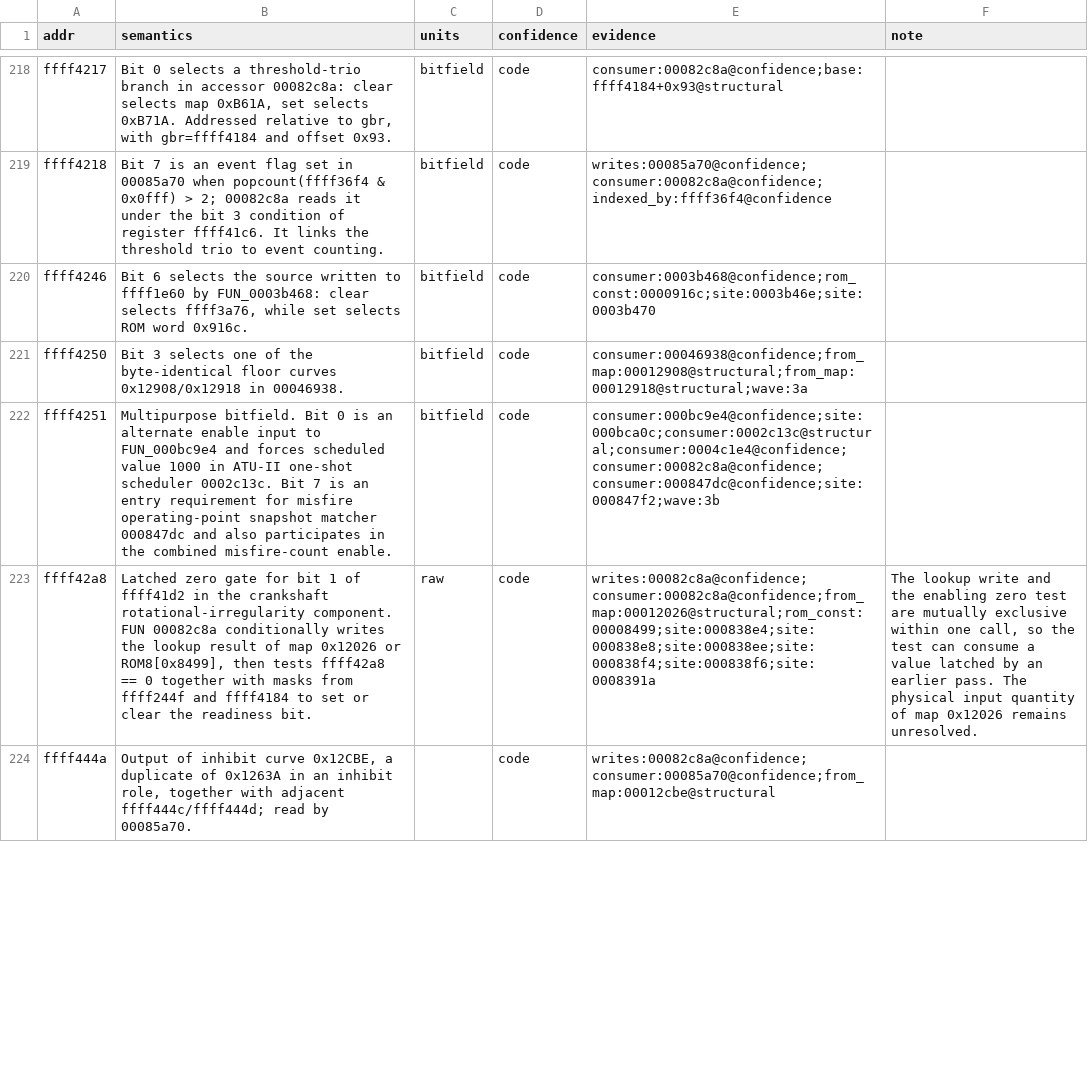
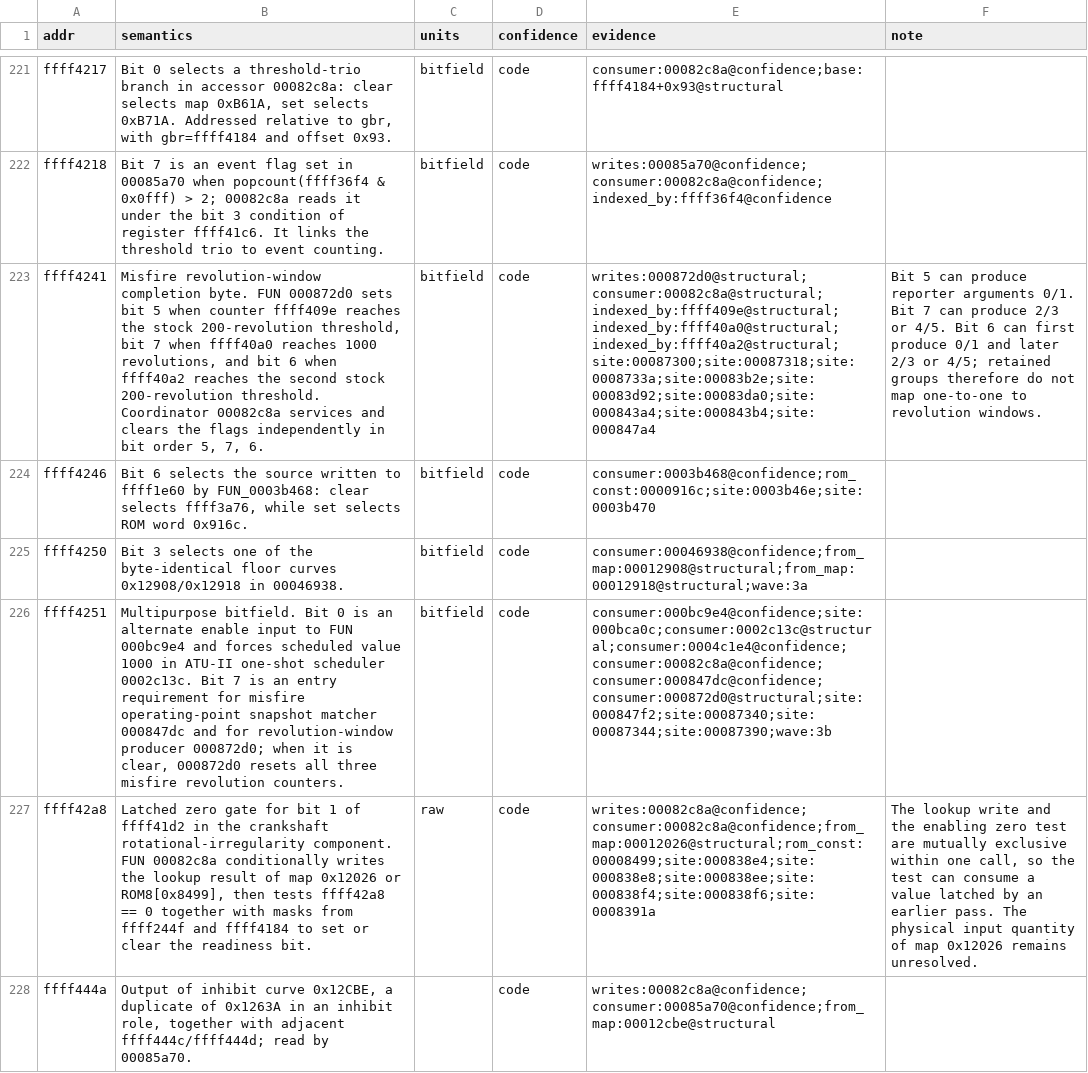
Before and after one commit to irudoy/v, a CSV file: defs/JK08A.vars.csv, drawn as a sheet; only a part is shown, gaps mark what is left out; addresses are those after the commit; the diff covers the shown part only; the diff names each change by its address in the sheet, - before the commit and + after, or states it on an @@ line.

Commit message:
Trace JK08A misfire revolution windows

```diff
--- a/defs/JK08A.vars.csv
+++ b/defs/JK08A.vars.csv
+row 223: ffff4241 | Misfire revolution-window completion byte. FUN 000872d0 sets bit 5 when counter ffff409e reaches the stock 200-revolution threshold, bit 7 when ffff40a0 reaches 1000 revolutions, and bit 6 when ffff40a2 reaches the second stock 200-revolution threshold. Coordinator 00082c8a services and clears the flags independently in bit order 5, 7, 6. | bitfield | code | writes:000872d0@structural;consumer:00082c8a@structural;indexed_by:ffff409e@structural;indexed_by:ffff40a0@structural;indexed_by:ffff40a2@structural;site:00087300;site:00087318;site:0008733a;site:00083b2e;site:00083d92;site:00083da0;site:000843a4;site:000843b4;site:000847a4 | Bit 5 can produce reporter arguments 0/1. Bit 7 can produce 2/3 or 4/5. Bit 6 can first produce 0/1 and later 2/3 or 4/5; retained groups therefore do not map one-to-one to revolution windows.
-B226 (semantics): …input to FUN_000bc9e4 and forces scheduled value 1000 in ATU-II one-shot scheduler 0002c13c. Bit 7 is an entry requirement for misfire operating-point snapshot matcher 000847dc and also participates in the combined misfire-count enable.
+B226 (semantics): …input to FUN 000bc9e4 and forces scheduled value 1000 in ATU-II one-shot scheduler 0002c13c. Bit 7 is an entry requirement for misfire operating-point snapshot matcher 000847dc and for revolution-window producer 000872d0; when it is clear, 000872d0 resets all three misfire revolution counters.
-E226 (evidence): consumer:000bc9e4@confidence;site:000bca0c;consumer:0002c13c@structural;consumer:0004c1e4@confidence;consumer:00082c8a@confidence;consumer:000847dc@confidence;site:000847f2;wave:3b
+E226 (evidence): consumer:000bc9e4@confidence;site:000bca0c;consumer:0002c13c@structural;consumer:0004c1e4@confidence;consumer:00082c8a@confidence;consumer:000847dc@confidence;consumer:000872d0@structural;site:000847f2;site:00087340;site:00087344;site:00087390;wave:3b
```
Also changed, not shown: 6 added rows and 6 edited cells elsewhere in this file, defs/JK08A.funcs.csv, 2 other files.
